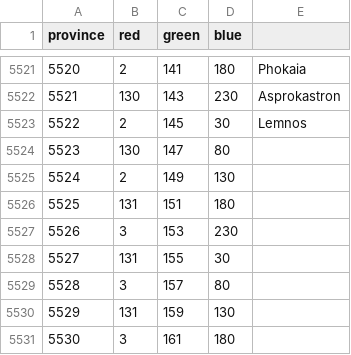
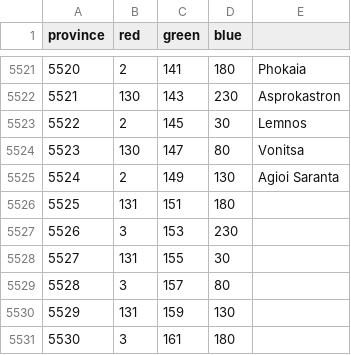
Before and after one commit to RedstoneCobra/BalkansAndAnatoliaOverhaul, a CSV file: BalkansAndAnatoliaOverhaul/map/definition.csv, drawn as a sheet; only a part is shown, gaps mark what is left out.

Commit message:
New provinces in Epirus

```diff
--- a/BalkansAndAnatoliaOverhaul/map/definition.csv
+++ b/BalkansAndAnatoliaOverhaul/map/definition.csv
@@ -5523,4 +5523,4 @@ province;red;green;blue;
 5522;2;145;30;Lemnos
-5523;130;147;80;
-5524;2;149;130;
+5523;130;147;80;Vonitsa
+5524;2;149;130;Agioi Saranta
 5525;131;151;180;
```
Also changed, not shown: 9 other files.
